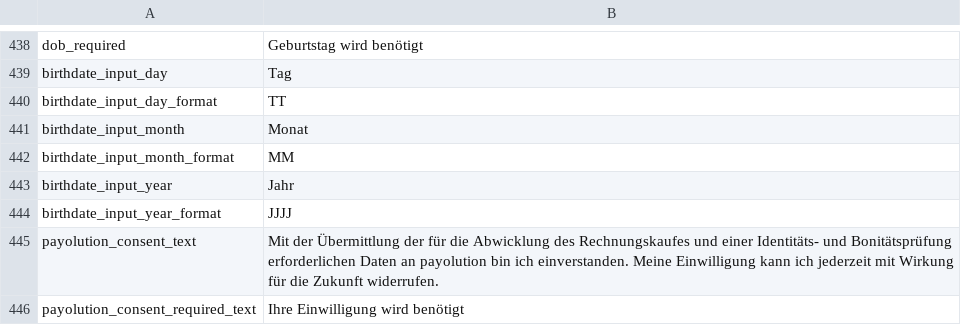
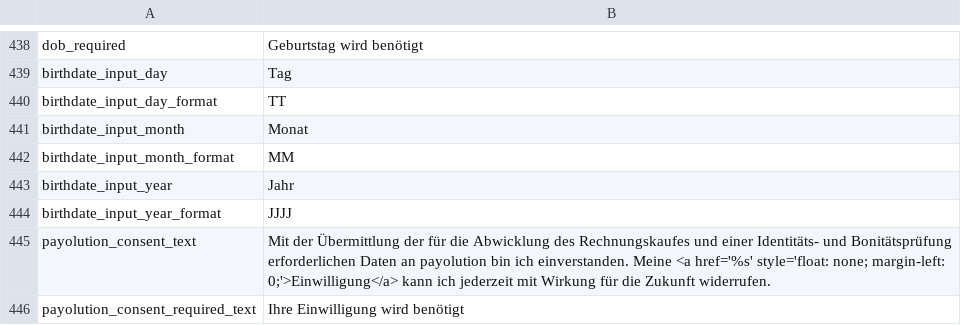
Before and after one commit to wirecard/magento-ee, a CSV file: app/locale/de_DE/WirecardEE_PaymentGateway.csv, drawn as a sheet; only a part is shown, gaps mark what is left out.

```diff
--- a/app/locale/de_DE/WirecardEE_PaymentGateway.csv
+++ b/app/locale/de_DE/WirecardEE_PaymentGateway.csv
@@ -444,3 +444,3 @@
 "birthdate_input_year_format","JJJJ"
-"payolution_consent_text","Mit der Übermittlung der für die Abwicklung des Rechnungskaufes und einer Identitäts- und Bonitätsprüfung erforderlichen Daten an payolution bin ich einverstanden. Meine Einwilligung kann ich jederzeit mit Wirkung für die Zukunft widerrufen."
+"payolution_consent_text","Mit der Übermittlung der für die Abwicklung des Rechnungskaufes und einer Identitäts- und Bonitätsprüfung erforderlichen Daten an payolution bin ich einverstanden. Meine <a href='%s' style='float: none; margin-left: 0;'>Einwilligung</a> kann ich jederzeit mit Wirkung für die Zukunft widerrufen."
 "payolution_consent_required_text","Ihre Einwilligung wird benötigt"
```
Also changed, not shown: app/locale/en_US/WirecardEE_PaymentGateway.csv, 2 other files.
